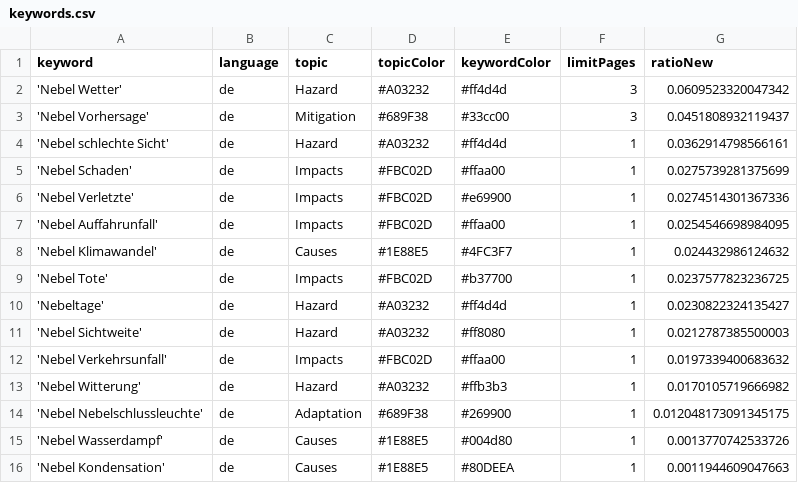
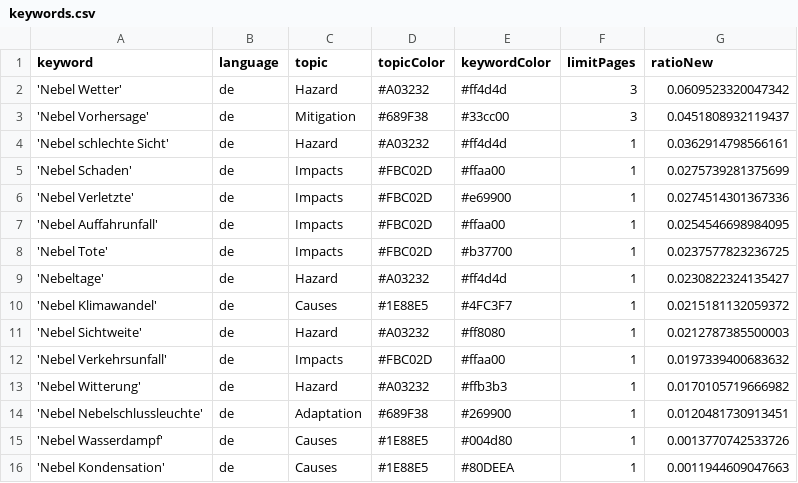
Before and after one commit to Leoniews/fogIsComing, a CSV file: keywords.csv, drawn as a sheet.

Commit message:
Commit from GitHub Actions (harvest:0.0)

```diff
--- a/keywords.csv
+++ b/keywords.csv
@@ -7,5 +7,5 @@ keyword,language,topic,topicColor,keywordColor,limitPages,ratioNew
 'Nebel Auffahrunfall',de,Impacts,#FBC02D,#ffaa00,1,0.0254546698984095
-'Nebel Klimawandel',de,Causes,#1E88E5,#4FC3F7,1,0.024432986124632
 'Nebel Tote',de,Impacts,#FBC02D,#b37700,1,0.0237577823236725
 'Nebeltage',de,Hazard,#A03232,#ff4d4d,1,0.0230822324135427
+'Nebel Klimawandel',de,Causes,#1E88E5,#4FC3F7,1,0.0215181132059372
 'Nebel Sichtweite',de,Hazard,#A03232,#ff8080,1,0.0212787385500003
@@ -13,3 +13,3 @@ keyword,language,topic,topicColor,keywordColor,limitPages,ratioNew
 'Nebel Witterung',de,Hazard,#A03232,#ffb3b3,1,0.0170105719666982
-'Nebel Nebelschlussleuchte',de,Adaptation,#689F38,#269900,1,0.012048173091345175
+'Nebel Nebelschlussleuchte',de,Adaptation,#689F38,#269900,1,0.0120481730913451
 'Nebel Wasserdampf',de,Causes,#1E88E5,#004d80,1,0.0013770742533726
```
